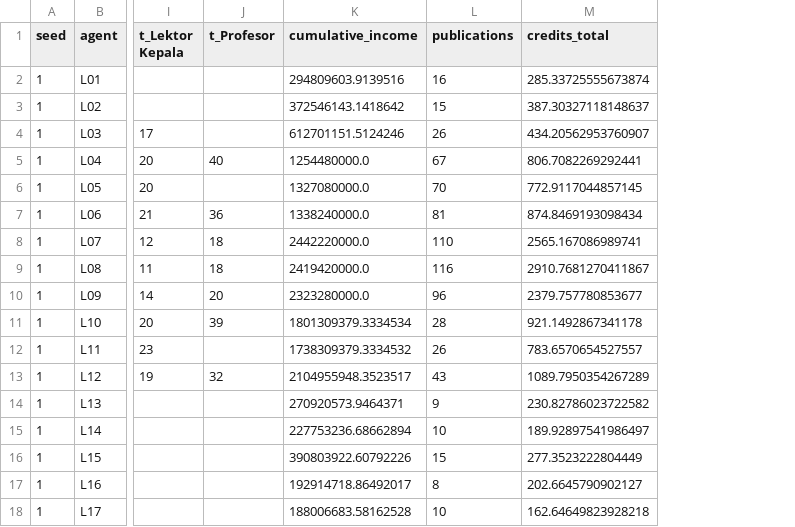
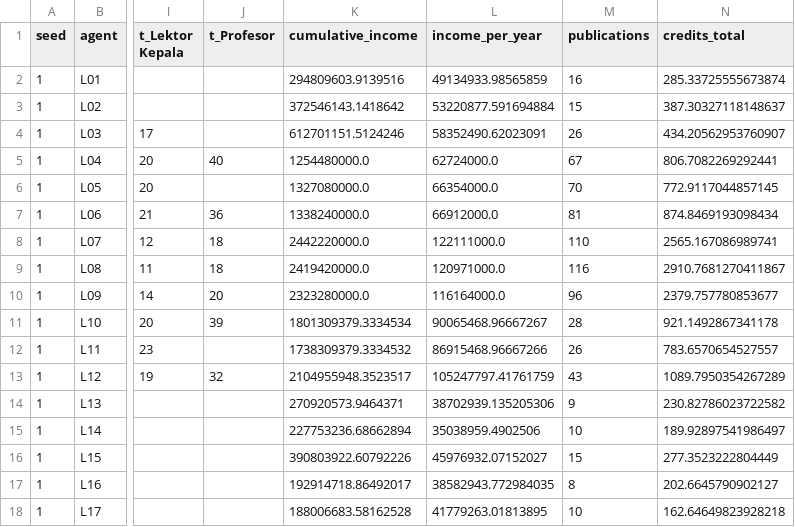
Before and after one commit to matinnuhamunada/dosen-sim, a CSV file: runs/department_stress_seed1/agents.csv, drawn as a sheet; only a part is shown, gaps mark what is left out; the diff names each change by its address in the sheet, - before the commit and + after, or states it on an @@ line.

```diff
--- a/runs/department_stress_seed1/agents.csv
+++ b/runs/department_stress_seed1/agents.csv
+column L (income_per_year), rows 2-18: 49134933.98565859 | 53220877.591694884 | 58352490.62023091 | 62724000.0 | 66354000.0 | 66912000.0 | 122111000.0 | 120971000.0 | 116164000.0 | 90065468.96667267 | 86915468.96667266 | 105247797.41761759 | 38702939.135205306 | 35038959.4902506 | 45976932.07152027 | 38582943.772984035 | 41779263.01813895
```
Also changed, not shown: runs/faculty_case_seed1/agents.csv, runs/policy_experiments/baseline_seed1/agents.csv, 14 other files.
